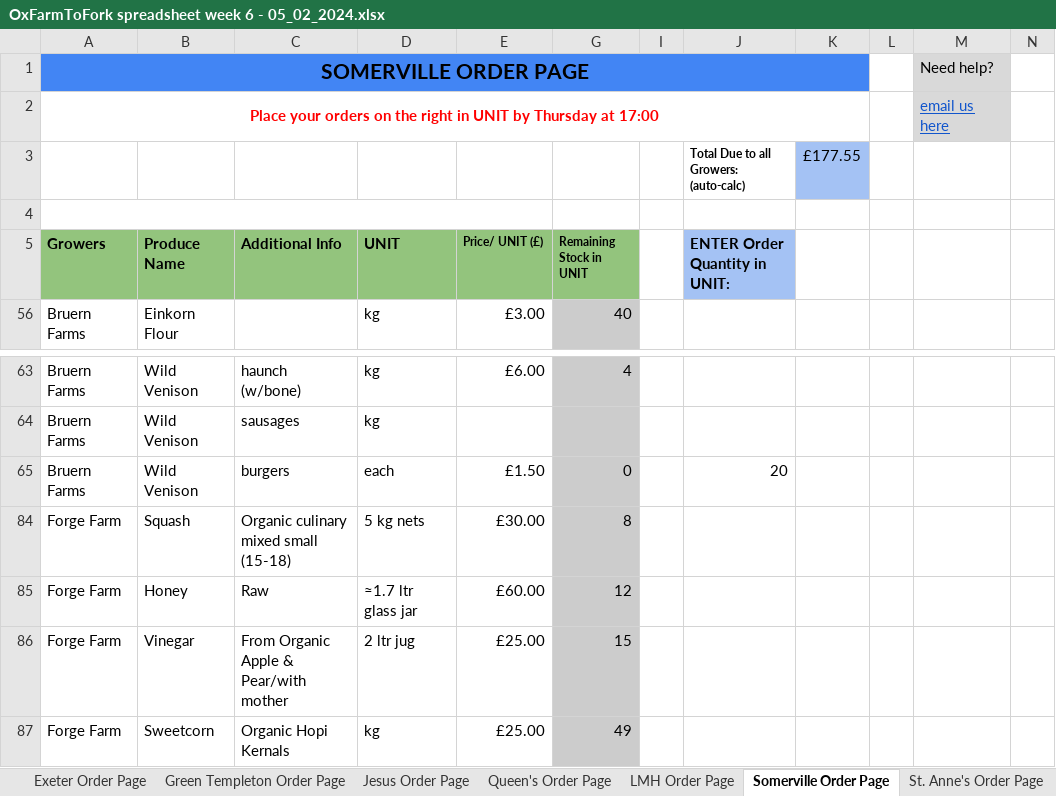
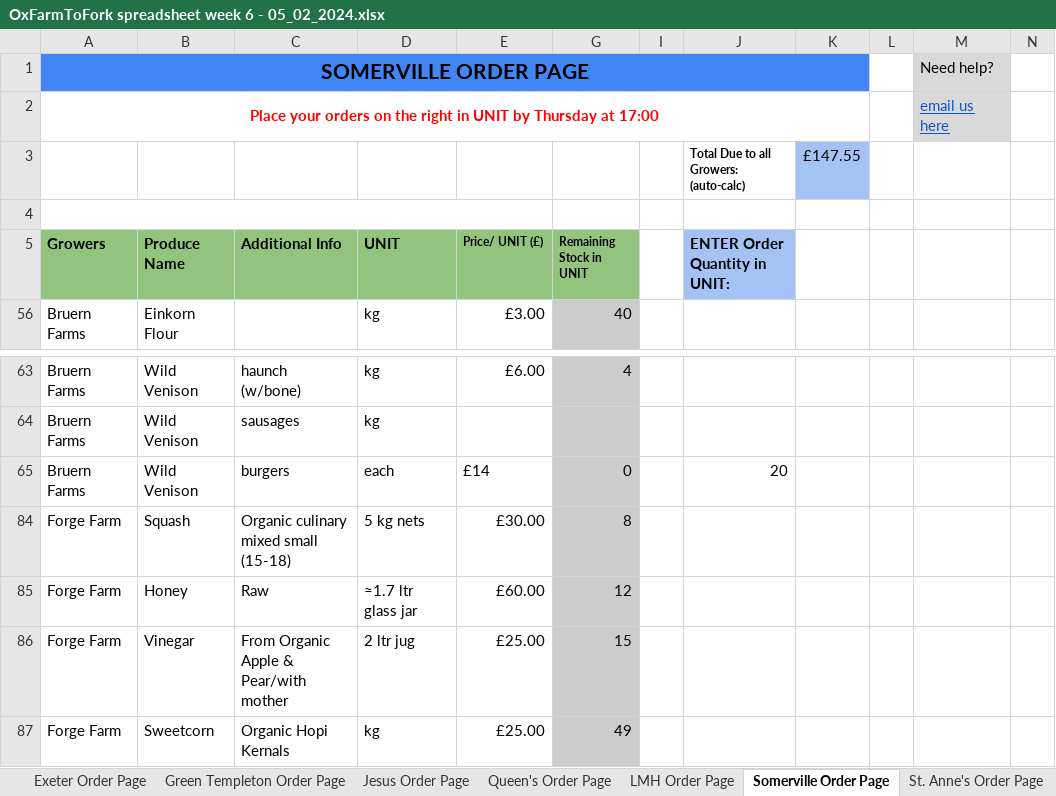
Before and after one commit to dougbrierley/F2F, an Excel workbook: example_data/OxFarmToFork spreadsheet week 6 - 05_02_2024.xlsx, sheet Somerville Order Page, drawn as a sheet; only a part is shown, gaps mark what is left out; values as stored, in another font and other column widths than the file's, no borders; conditional formats not drawn; the diff names each change by its address in the sheet, - before the commit and + after, or states it on an @@ line.

```diff
--- a/example_data/OxFarmToFork spreadsheet week 6 - 05_02_2024.xlsx (sheet Somerville Order Page)
+++ b/example_data/OxFarmToFork spreadsheet week 6 - 05_02_2024.xlsx (sheet Somerville Order Page)
-K3: £177.55
+K3: £147.55
-E65 (Price/ UNIT (£)): £1.50
+E65 (Price/ UNIT (£)): £14
```
Also changed, not shown: sheet Balliol Order Page, sheet Exeter Order Page, sheet Green Templeton Order Page, sheet St. Catherine's Order Page, sheet TEMPLATE Order Page ADMIN USE, sheet Wadham Order Page, 9 more sheets, 2 other files.
